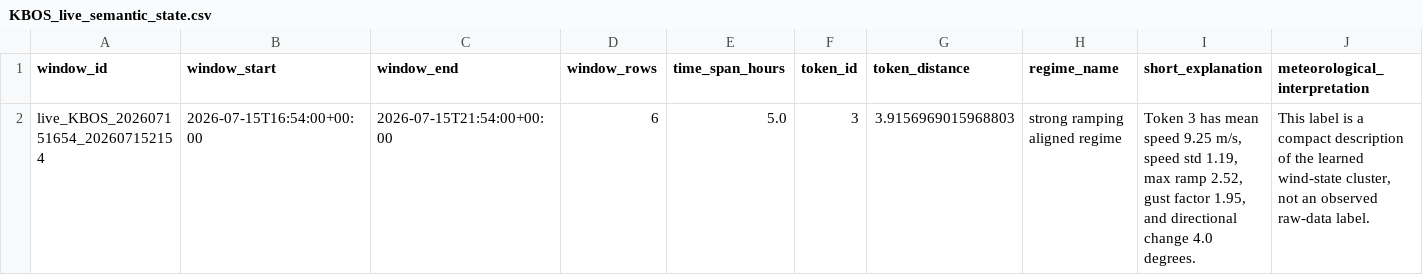
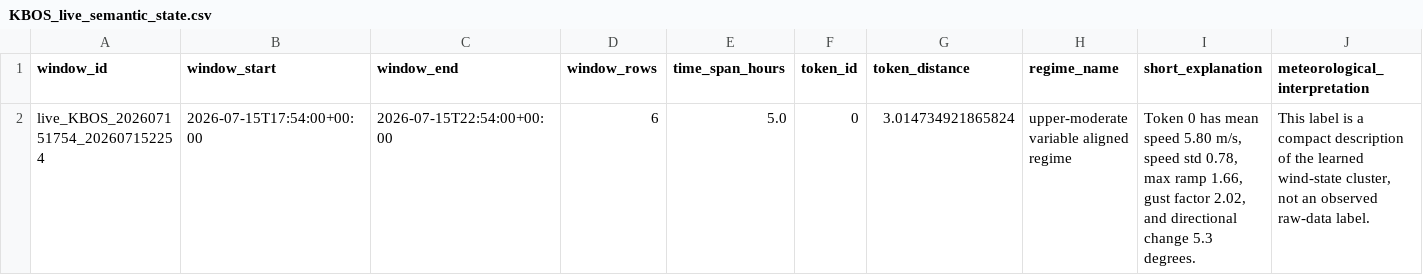
Before and after one commit to nayanananto/wind_live_hitl, a CSV file: data/live/semantic_states/KBOS_live_semantic_state.csv, drawn as a sheet; only a part is shown; removed rows and columns are numbered as before the commit, all else as after; rows hold the shown columns only; the diff names each change by its address in the sheet, - before the commit and + after, or states it on an @@ line.

```diff
--- a/data/live/semantic_states/KBOS_live_semantic_state.csv
+++ b/data/live/semantic_states/KBOS_live_semantic_state.csv
-row 2: live_KBOS_202607151654_202607152154 | 2026-07-15T16:54:00+00:00 | 2026-07-15T21:54:00+00:00 | 6 | 5.0 | 3 | 3.9156969015968803 | strong ramping aligned regime | Token 3 has mean speed 9.25 m/s, speed std 1.19, max ramp 2.52, gust factor 1.95, and directional change 4.0 degrees. | This label is a compact description of the learned wind-state cluster, not an observed raw-data label.
+row 2: live_KBOS_202607151754_202607152254 | 2026-07-15T17:54:00+00:00 | 2026-07-15T22:54:00+00:00 | 6 | 5.0 | 0 | 3.014734921865824 | upper-moderate variable aligned regime | Token 0 has mean speed 5.80 m/s, speed std 0.78, max ramp 1.66, gust factor 2.02, and directional change 5.3 degrees. | This label is a compact description of the learned wind-state cluster, not an observed raw-data label.
```
Also changed, not shown: data/live/aviationweather_metar/KBOS/metar_live.csv, 3 other files.
